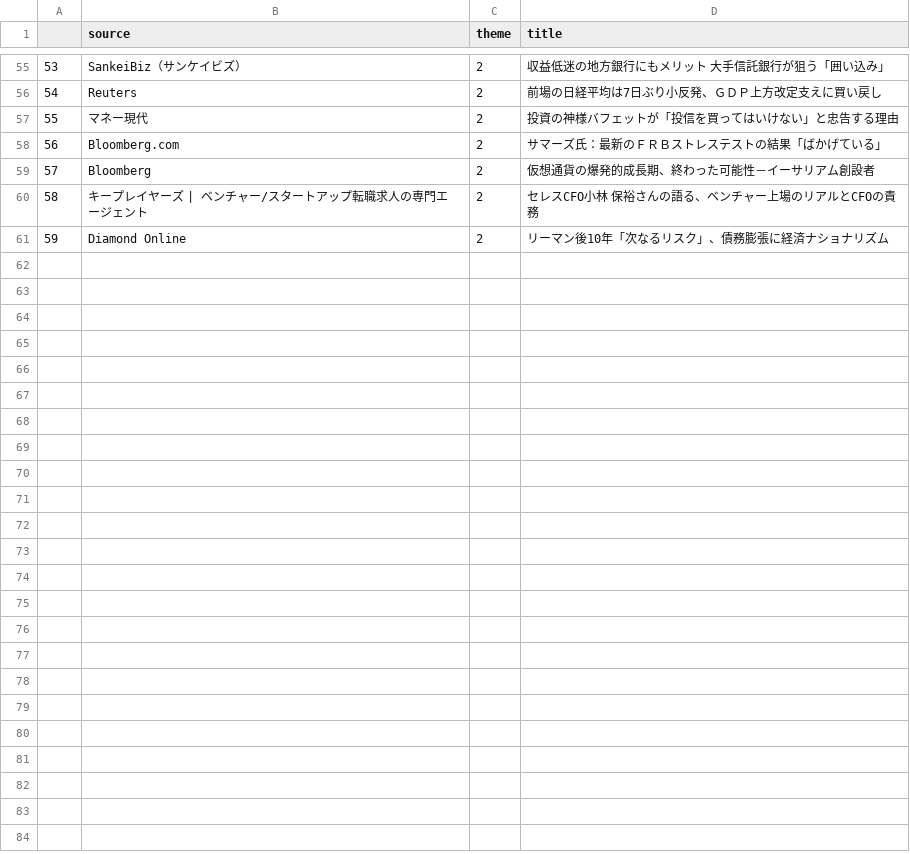
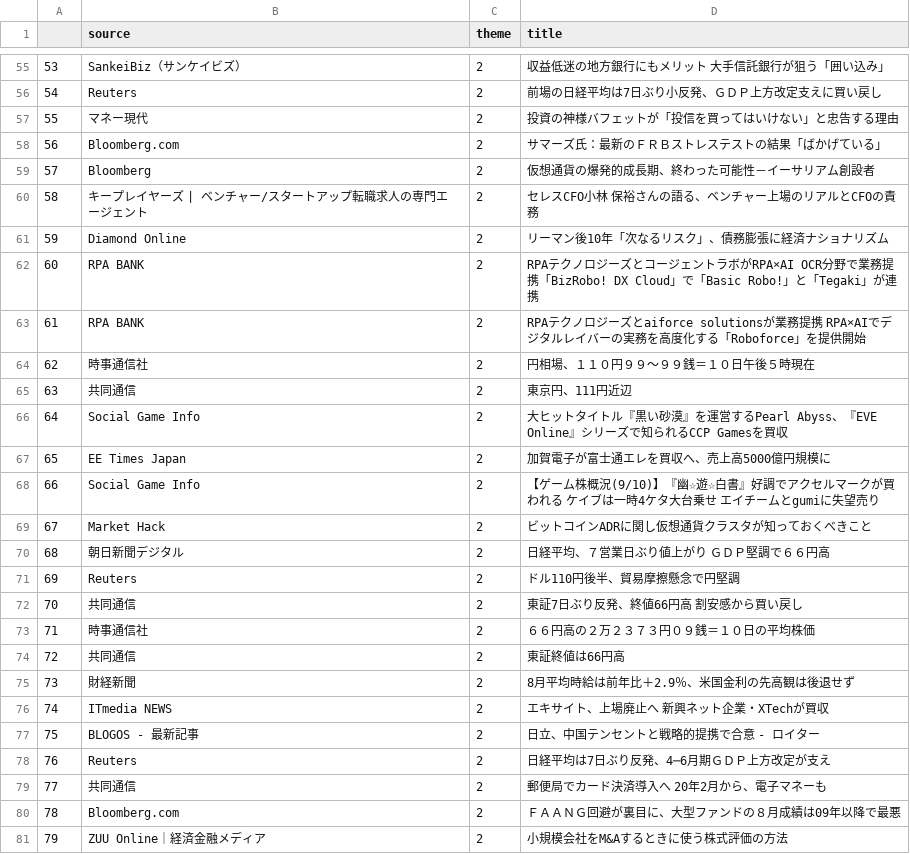
Before and after one commit to MasahiroKitazoe/text_clf, a CSV file: datasets/finance_market.csv, drawn as a sheet; only a part is shown, gaps mark what is left out; the diff names each change by its address in the sheet, - before the commit and + after, or states it on an @@ line.

```diff
--- a/datasets/finance_market.csv
+++ b/datasets/finance_market.csv
+row 62: 60 | RPA BANK | 2 | RPAテクノロジーズとコージェントラボがRPA×AI OCR分野で業務提携「BizRobo! DX Cloud」で「Basic Robo!」と「Tegaki」が連携
+row 63: 61 | RPA BANK | 2 | RPAテクノロジーズとaiforce solutionsが業務提携 RPA×AIでデジタルレイバーの実務を高度化する「Roboforce」を提供開始
+row 64: 62 | 時事通信社 | 2 | 円相場、１１０円９９～９９銭＝１０日午後５時現在
+row 65: 63 | 共同通信 | 2 | 東京円、111円近辺
+row 66: 64 | Social Game Info | 2 | 大ヒットタイトル『黒い砂漠』を運営するPearl Abyss、『EVE Online』シリーズで知られるCCP Gamesを買収
+row 67: 65 | EE Times Japan | 2 | 加賀電子が富士通エレを買収へ、売上高5000億円規模に
+row 68: 66 | Social Game Info | 2 | 【ゲーム株概況(9/10)】『幽☆遊☆白書』好調でアクセルマークが買われる ケイブは一時4ケタ大台乗せ エイチームとgumiに失望売り
+row 69: 67 | Market Hack | 2 | ビットコインADRに関し仮想通貨クラスタが知っておくべきこと
+row 70: 68 | 朝日新聞デジタル | 2 | 日経平均、７営業日ぶり値上がり ＧＤＰ堅調で６６円高
+row 71: 69 | Reuters | 2 | ドル110円後半、貿易摩擦懸念で円堅調
+row 72: 70 | 共同通信 | 2 | 東証7日ぶり反発、終値66円高 割安感から買い戻し
+row 73: 71 | 時事通信社 | 2 | ６６円高の２万２３７３円０９銭＝１０日の平均株価
+row 74: 72 | 共同通信 | 2 | 東証終値は66円高
+row 75: 73 | 財経新聞 | 2 | 8月平均時給は前年比＋2.9％、米国金利の先高観は後退せず
+row 76: 74 | ITmedia NEWS | 2 | エキサイト、上場廃止へ 新興ネット企業・XTechが買収
+row 77: 75 | BLOGOS - 最新記事 | 2 | 日立、中国テンセントと戦略的提携で合意 - ロイター
+row 78: 76 | Reuters | 2 | 日経平均は7日ぶり反発、4─6月期ＧＤＰ上方改定が支え
+row 79: 77 | 共同通信 | 2 | 郵便局でカード決済導入へ 20年2月から、電子マネーも
+row 80: 78 | Bloomberg.com | 2 | ＦＡＡＮＧ回避が裏目に、大型ファンドの８月成績は09年以降で最悪
+row 81: 79 | ZUU Online｜経済金融メディア | 2 | 小規模会社をM&Aするときに使う株式評価の方法
```
Also changed, not shown: datasets/innovation.csv, datasets/technology.csv, 12 other files.
